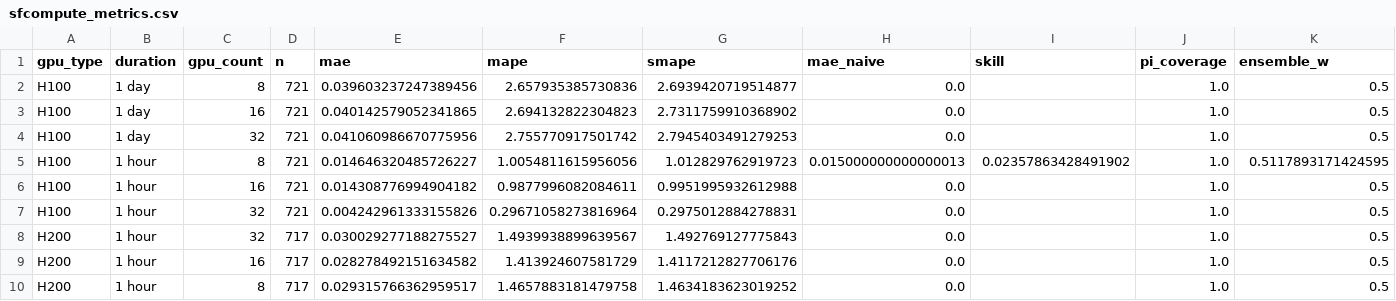
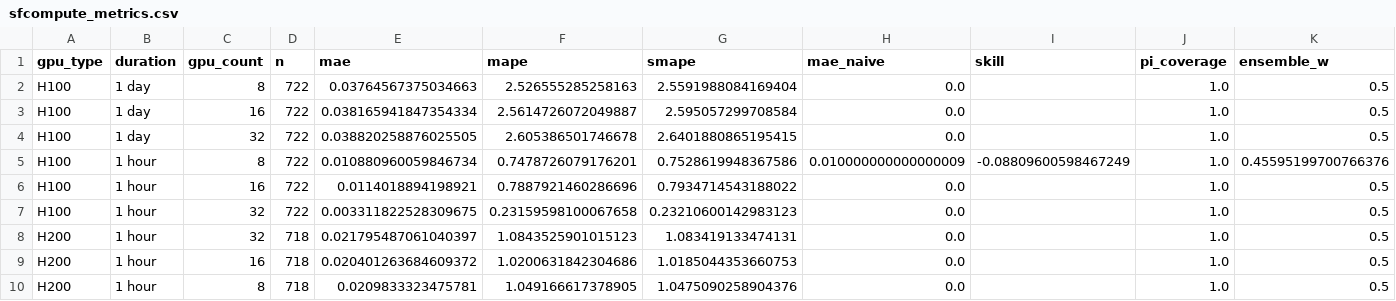
Before and after one commit to evieculloty9/gpu-pricing-scraper, a CSV file: docs/data/sfcompute_metrics.csv, drawn as a sheet; only a part is shown; the diff covers the shown part only.

```diff
--- a/docs/data/sfcompute_metrics.csv
+++ b/docs/data/sfcompute_metrics.csv
@@ -1,10 +1,10 @@
 gpu_type,duration,gpu_count,n,mae,mape,smape,mae_naive,skill,pi_coverage,ensemble_w
-H100,1 day,8,721,0.039603237247389456,2.657935385730836,2.6939420719514877,0.0,,1.0,0.5
-H100,1 day,16,721,0.040142579052341865,2.694132822304823,2.7311759910368902,0.0,,1.0,0.5
-H100,1 day,32,721,0.041060986670775956,2.755770917501742,2.7945403491279253,0.0,,1.0,0.5
-H100,1 hour,8,721,0.014646320485726227,1.0054811615956056,1.012829762919723,0.015000000000000013,0.02357863428491902,1.0,0.5117893171424595
-H100,1 hour,16,721,0.014308776994904182,0.9877996082084611,0.9951995932612988,0.0,,1.0,0.5
-H100,1 hour,32,721,0.004242961333155826,0.29671058273816964,0.2975012884278831,0.0,,1.0,0.5
-H200,1 hour,32,717,0.030029277188275527,1.4939938899639567,1.492769127775843,0.0,,1.0,0.5
-H200,1 hour,16,717,0.028278492151634582,1.413924607581729,1.4117212827706176,0.0,,1.0,0.5
-H200,1 hour,8,717,0.029315766362959517,1.4657883181479758,1.4634183623019252,0.0,,1.0,0.5
+H100,1 day,8,722,0.03764567375034663,2.526555285258163,2.5591988084169404,0.0,,1.0,0.5
+H100,1 day,16,722,0.038165941847354334,2.5614726072049887,2.595057299708584,0.0,,1.0,0.5
+H100,1 day,32,722,0.038820258876025505,2.605386501746678,2.6401880865195415,0.0,,1.0,0.5
+H100,1 hour,8,722,0.010880960059846734,0.7478726079176201,0.7528619948367586,0.010000000000000009,-0.08809600598467249,1.0,0.45595199700766376
+H100,1 hour,16,722,0.0114018894198921,0.7887921460286696,0.7934714543188022,0.0,,1.0,0.5
+H100,1 hour,32,722,0.003311822528309675,0.23159598100067658,0.23210600142983123,0.0,,1.0,0.5
+H200,1 hour,32,718,0.021795487061040397,1.0843525901015123,1.083419133474131,0.0,,1.0,0.5
+H200,1 hour,16,718,0.020401263684609372,1.0200631842304686,1.0185044353660753,0.0,,1.0,0.5
+H200,1 hour,8,718,0.0209833323475781,1.049166617378905,1.0475090258904376,0.0,,1.0,0.5
```
Also changed, not shown: 12 edited cells elsewhere in this file, docs/data/budget_scenarios.csv, 7 other files.
